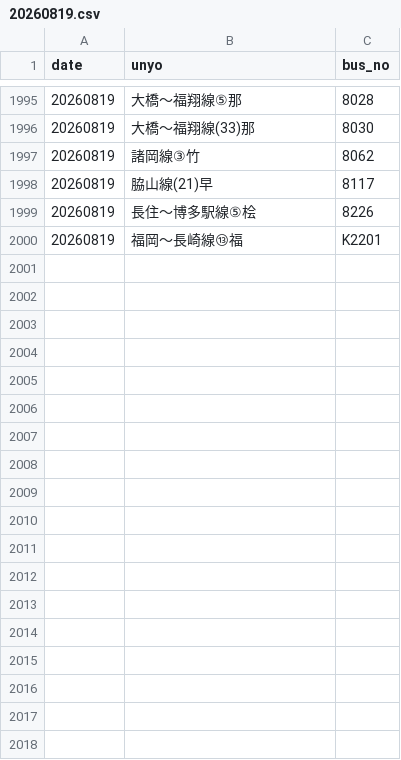
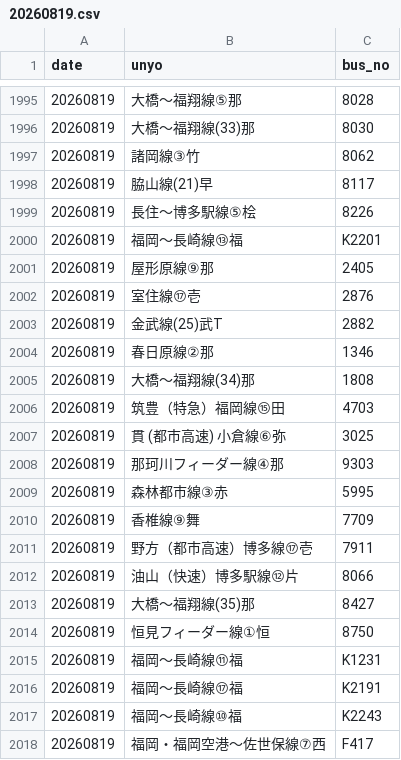
Before and after one commit to sakuraps1134/naviapp, a CSV file: 20260819.csv, drawn as a sheet; only a part is shown, gaps mark what is left out; the diff names each change by its address in the sheet, - before the commit and + after, or states it on an @@ line.

```diff
--- a/20260819.csv
+++ b/20260819.csv
+row 2001: 20260819 | 屋形原線⑨那 | 2405
+row 2002: 20260819 | 室住線⑰壱 | 2876
+row 2003: 20260819 | 金武線(25)武T | 2882
+row 2004: 20260819 | 春日原線②那 | 1346
+row 2005: 20260819 | 大橋～福翔線(34)那 | 1808
+row 2006: 20260819 | 筑豊（特急）福岡線⑮田 | 4703
+row 2007: 20260819 | 貫 (都市高速) 小倉線⑥弥 | 3025
+row 2008: 20260819 | 那珂川フィーダー線④那 | 9303
+row 2009: 20260819 | 森林都市線③赤 | 5995
+row 2010: 20260819 | 香椎線⑨舞 | 7709
+row 2011: 20260819 | 野方（都市高速）博多線⑰壱 | 7911
+row 2012: 20260819 | 油山（快速）博多駅線⑫片 | 8066
+row 2013: 20260819 | 大橋～福翔線(35)那 | 8427
+row 2014: 20260819 | 恒見フィーダー線①恒 | 8750
+row 2015: 20260819 | 福岡～長崎線⑪福 | K1231
+row 2016: 20260819 | 福岡～長崎線⑰福 | K2191
+row 2017: 20260819 | 福岡～長崎線⑩福 | K2243
+row 2018: 20260819 | 福岡・福岡空港～佐世保線⑦西 | F417
```
Also changed, not shown: 1 other file.
